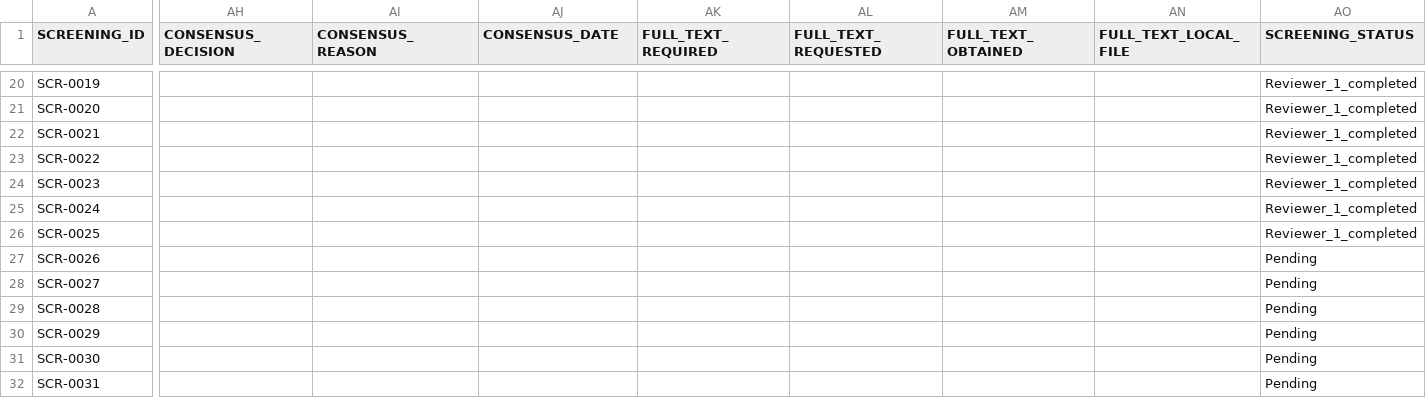
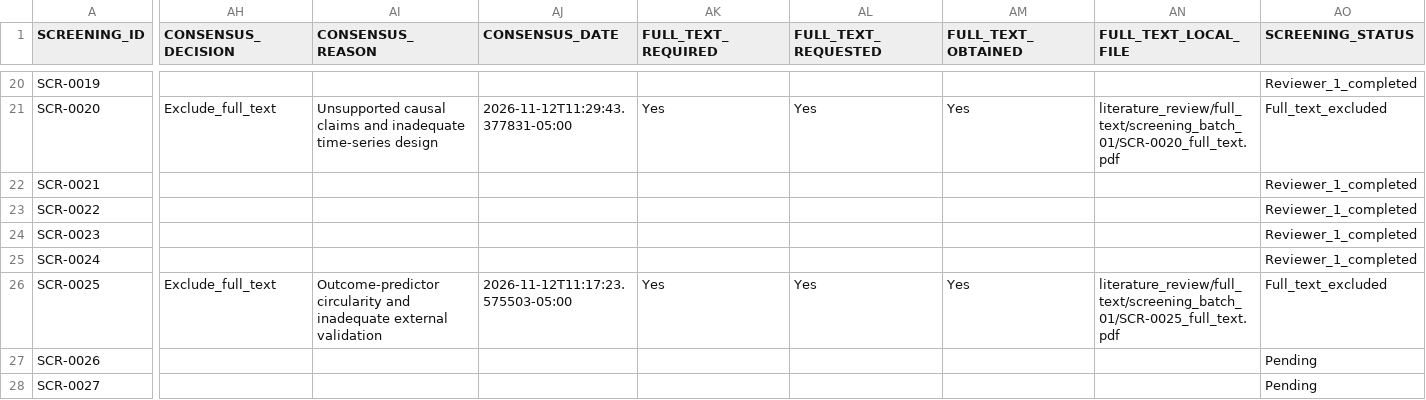
Before and after one commit to erickmoralesjp07-dotcom/education-dynamics-haro-morales, a CSV file: literature_review/search_results/title_abstract_screening_queue.csv, drawn as a sheet; only a part is shown, gaps mark what is left out; the shorter side is filled out with more unchanged rows; the diff covers the shown part only; the diff names each change by its address in the sheet, - before the commit and + after, or states it on an @@ line.

```diff
--- a/literature_review/search_results/title_abstract_screening_queue.csv
+++ b/literature_review/search_results/title_abstract_screening_queue.csv
-AH21 (CONSENSUS_DECISION): (empty)
+AH21 (CONSENSUS_DECISION): Exclude_full_text
-AI21 (CONSENSUS_REASON): (empty)
+AI21 (CONSENSUS_REASON): Unsupported causal claims and inadequate time-series design
-AJ21 (CONSENSUS_DATE): (empty)
+AJ21 (CONSENSUS_DATE): 2026-11-12T11:29:43.377831-05:00
-AK21 (FULL_TEXT_REQUIRED): (empty)
+AK21 (FULL_TEXT_REQUIRED): Yes
-AL21 (FULL_TEXT_REQUESTED): (empty)
+AL21 (FULL_TEXT_REQUESTED): Yes
-AM21 (FULL_TEXT_OBTAINED): (empty)
+AM21 (FULL_TEXT_OBTAINED): Yes
-AN21 (FULL_TEXT_LOCAL_FILE): (empty)
+AN21 (FULL_TEXT_LOCAL_FILE): literature_review/full_text/screening_batch_01/SCR-0020_full_text.pdf
-AO21 (SCREENING_STATUS): Reviewer_1_completed
+AO21 (SCREENING_STATUS): Full_text_excluded
-AH26 (CONSENSUS_DECISION): (empty)
+AH26 (CONSENSUS_DECISION): Exclude_full_text
-AI26 (CONSENSUS_REASON): (empty)
+AI26 (CONSENSUS_REASON): Outcome-predictor circularity and inadequate external validation
-AJ26 (CONSENSUS_DATE): (empty)
+AJ26 (CONSENSUS_DATE): 2026-11-12T11:17:23.575503-05:00
-AK26 (FULL_TEXT_REQUIRED): (empty)
+AK26 (FULL_TEXT_REQUIRED): Yes
-AL26 (FULL_TEXT_REQUESTED): (empty)
+AL26 (FULL_TEXT_REQUESTED): Yes
-AM26 (FULL_TEXT_OBTAINED): (empty)
+AM26 (FULL_TEXT_OBTAINED): Yes
-AN26 (FULL_TEXT_LOCAL_FILE): (empty)
+AN26 (FULL_TEXT_LOCAL_FILE): literature_review/full_text/screening_batch_01/SCR-0025_full_text.pdf
-AO26 (SCREENING_STATUS): Reviewer_1_completed
+AO26 (SCREENING_STATUS): Full_text_excluded
```
Also changed, not shown: 32 edited cells elsewhere in this file, literature_review/screening_results/screened_batch_01.csv, 11 other files.
